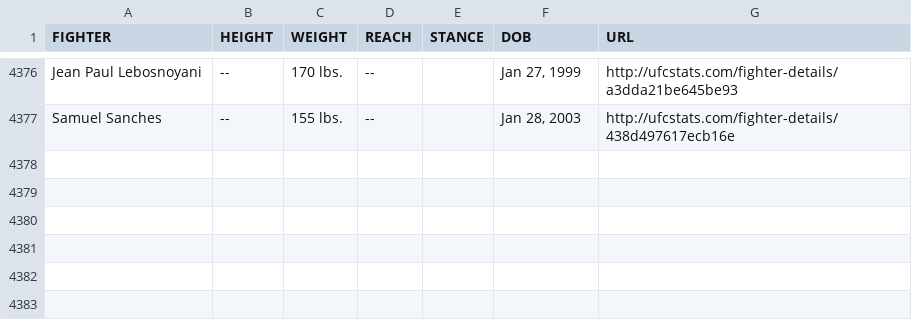
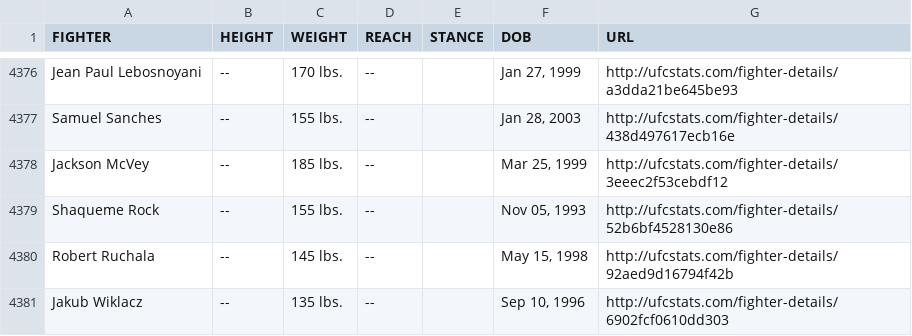
Before and after one commit to Greco1899/scrape_ufc_stats, a CSV file: ufc_fighter_tott.csv, drawn as a sheet; only a part is shown, gaps mark what is left out; the diff names each change by its address in the sheet, - before the commit and + after, or states it on an @@ line.

Commit message:
2025-06-20 data refresh

```diff
--- a/ufc_fighter_tott.csv
+++ b/ufc_fighter_tott.csv
+row 4378: Jackson McVey | -- | 185 lbs. | -- |  | Mar 25, 1999 | http://ufcstats.com/fighter-details/3eeec2f53cebdf12
+row 4379: Shaqueme Rock | -- | 155 lbs. | -- |  | Nov 05, 1993 | http://ufcstats.com/fighter-details/52b6bf4528130e86
+row 4380: Robert Ruchala | -- | 145 lbs. | -- |  | May 15, 1998 | http://ufcstats.com/fighter-details/92aed9d16794f42b
+row 4381: Jakub Wiklacz | -- | 135 lbs. | -- |  | Sep 10, 1996 | http://ufcstats.com/fighter-details/6902fcf0610dd303
```
Also changed, not shown: ufc_fighter_details.csv.
